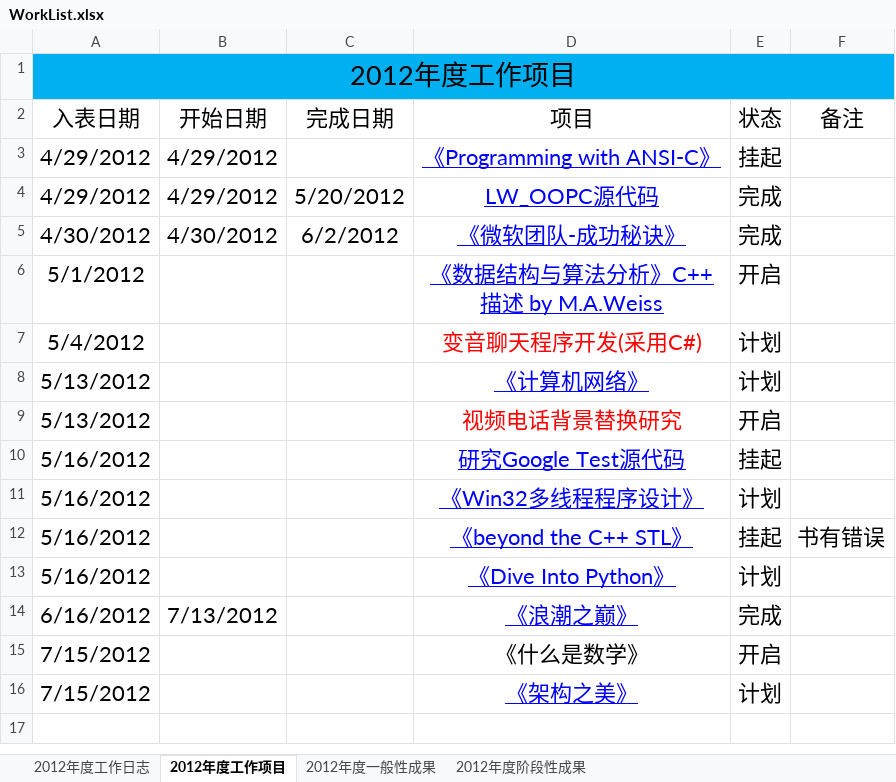
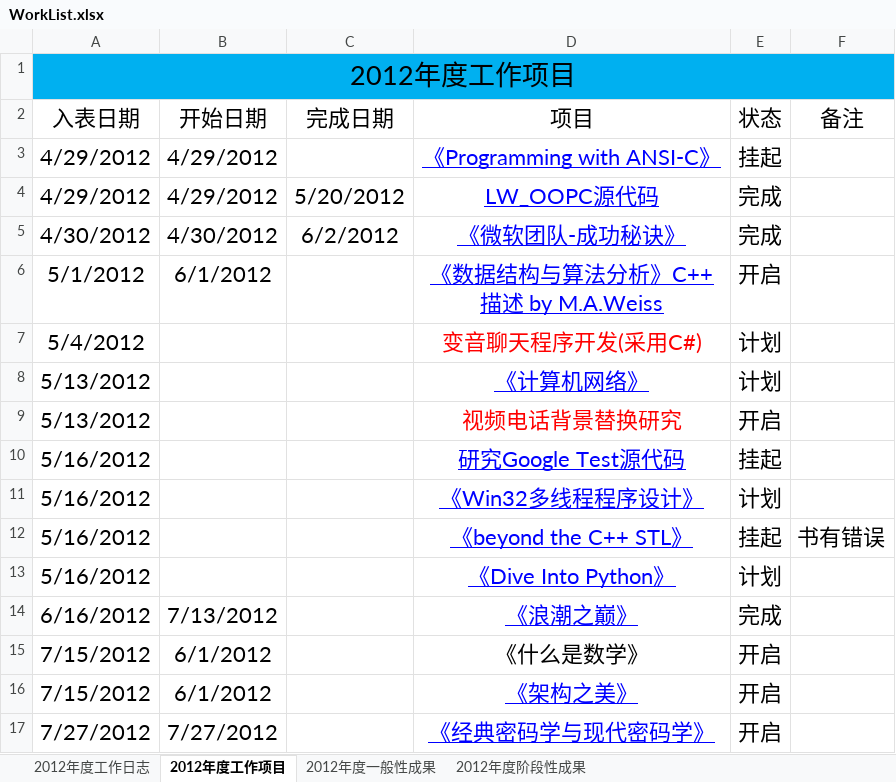
Before and after one commit to ssqre/todo, an Excel workbook: WorkList.xlsx, sheet 2012年度工作项目, drawn as a sheet; values as stored, in another font and other column widths than the file's, no borders; table styles not drawn; the diff names each change by its address in the sheet, - before the commit and + after, or states it on an @@ line.

```diff
--- a/WorkList.xlsx (sheet 2012年度工作项目)
+++ b/WorkList.xlsx (sheet 2012年度工作项目)
-B6 (开始日期): (empty)
+B6 (开始日期): 6/1/2012
-B15:B16 (开始日期): (empty)
+B15:B16 (开始日期): 6/1/2012
-E16 (状态): 计划
+E16 (状态): 开启
+row 17: 7/27/2012 | 7/27/2012 |  | 《经典密码学与现代密码学》 | 开启
```
